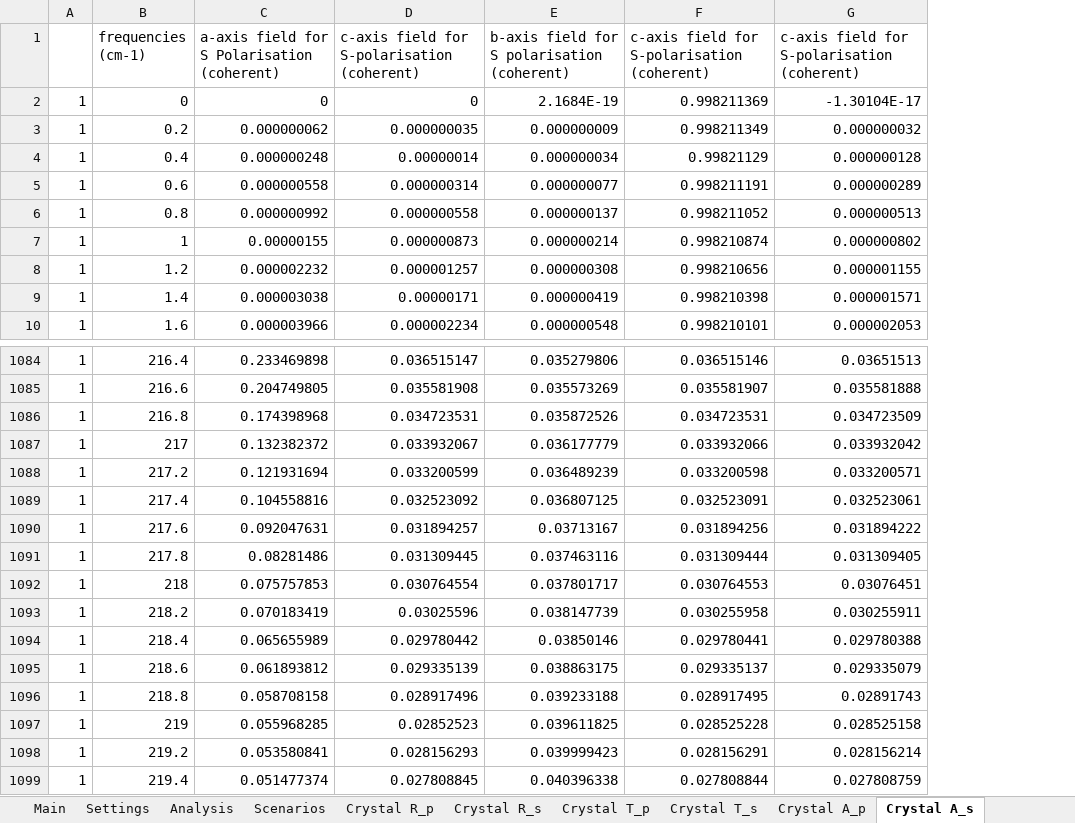
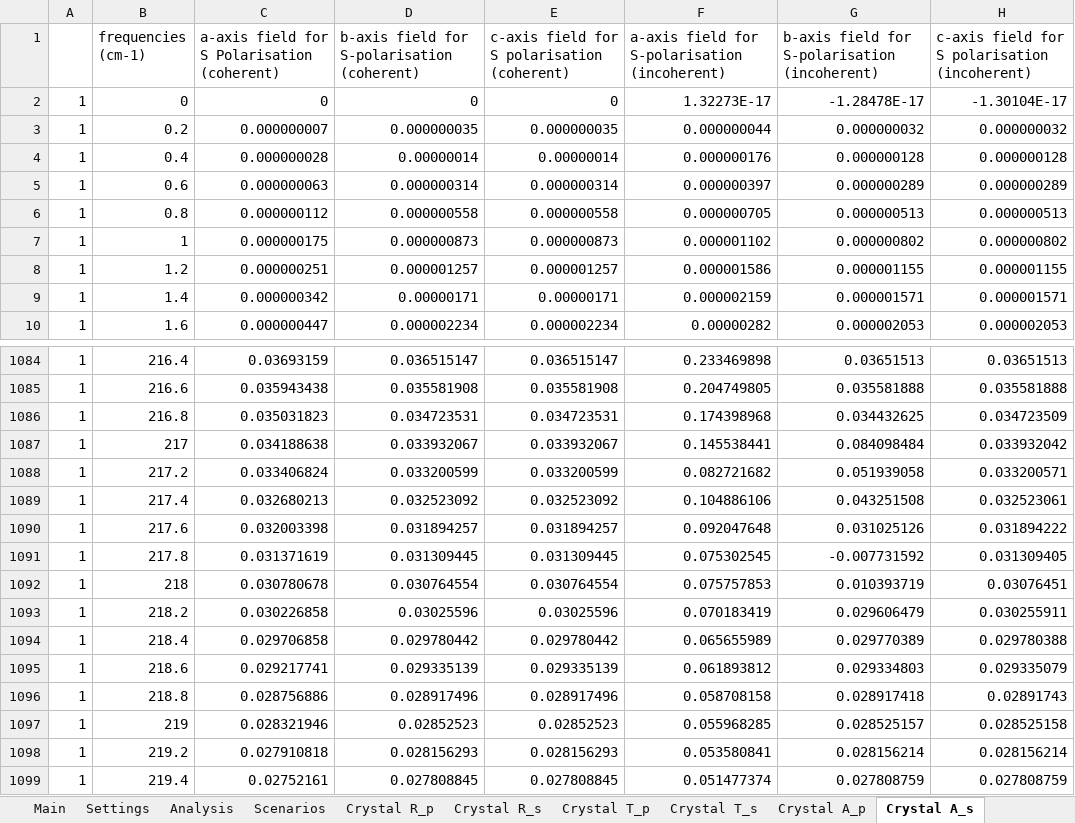
Before and after one commit to JohnKendrick/PDielec, an Excel workbook: Examples/SingleCrystal/L-alanine/results.ref.xlsx, sheet Crystal A_s, drawn as a sheet; only a part is shown, gaps mark what is left out; values as stored, in another font and other column widths than the file's, no borders; removed rows and columns are numbered as before the commit, all else as after; the diff names each change by its address in the sheet, - before the commit and + after, or states it on an @@ line.

```diff
--- a/Examples/SingleCrystal/L-alanine/results.ref.xlsx (sheet Crystal A_s)
+++ b/Examples/SingleCrystal/L-alanine/results.ref.xlsx (sheet Crystal A_s)
-column C, rows 1-10: a-axis field for S Polarisation (coherent) | 0 | 0.000000062 | 0.000000248 | 0.000000558 | 0.000000992 | 0.00000155 | 0.000002232 | 0.000003038 | 0.000003966; rows 1084-1099: 0.233469898 | 0.204749805 | 0.174398968 | 0.132382372 | 0.121931694 | 0.104558816 | 0.092047631 | 0.08281486 | 0.075757853 | 0.070183419 | 0.065655989 | 0.061893812 | 0.058708158 | 0.055968285 | 0.053580841 | 0.051477374
+column C, rows 1-10: a-axis field for S Polarisation (coherent) | 0 | 0.000000007 | 0.000000028 | 0.000000063 | 0.000000112 | 0.000000175 | 0.000000251 | 0.000000342 | 0.000000447; rows 1084-1099: 0.03693159 | 0.035943438 | 0.035031823 | 0.034188638 | 0.033406824 | 0.032680213 | 0.032003398 | 0.031371619 | 0.030780678 | 0.030226858 | 0.029706858 | 0.029217741 | 0.028756886 | 0.028321946 | 0.027910818 | 0.02752161
-column E, rows 1-10: b-axis field for S polarisation (coherent) | 2.1684E-19 | 0.000000009 | 0.000000034 | 0.000000077 | 0.000000137 | 0.000000214 | 0.000000308 | 0.000000419 | 0.000000548; rows 1084-1099: 0.035279806 | 0.035573269 | 0.035872526 | 0.036177779 | 0.036489239 | 0.036807125 | 0.03713167 | 0.037463116 | 0.037801717 | 0.038147739 | 0.03850146 | 0.038863175 | 0.039233188 | 0.039611825 | 0.039999423 | 0.040396338
-column F, rows 1-10: c-axis field for S-polarisation (coherent) | 0.998211369 | 0.998211349 | 0.99821129 | 0.998211191 | 0.998211052 | 0.998210874 | 0.998210656 | 0.998210398 | 0.998210101; rows 1084-1099: 0.036515146 | 0.035581907 | 0.034723531 | 0.033932066 | 0.033200598 | 0.032523091 | 0.031894256 | 0.031309444 | 0.030764553 | 0.030255958 | 0.029780441 | 0.029335137 | 0.028917495 | 0.028525228 | 0.028156291 | 0.027808844
+column E, rows 1-10: c-axis field for S polarisation (coherent) | 0 | 0.000000035 | 0.00000014 | 0.000000314 | 0.000000558 | 0.000000873 | 0.000001257 | 0.00000171 | 0.000002234; rows 1084-1099: 0.036515147 | 0.035581908 | 0.034723531 | 0.033932067 | 0.033200599 | 0.032523092 | 0.031894257 | 0.031309445 | 0.030764554 | 0.03025596 | 0.029780442 | 0.029335139 | 0.028917496 | 0.02852523 | 0.028156293 | 0.027808845
+column F, rows 1-10: a-axis field for S-polarisation (incoherent) | 1.32273E-17 | 0.000000044 | 0.000000176 | 0.000000397 | 0.000000705 | 0.000001102 | 0.000001586 | 0.000002159 | 0.00000282; rows 1084-1099: 0.233469898 | 0.204749805 | 0.174398968 | 0.145538441 | 0.082721682 | 0.104886106 | 0.092047648 | 0.075302545 | 0.075757853 | 0.070183419 | 0.065655989 | 0.061893812 | 0.058708158 | 0.055968285 | 0.053580841 | 0.051477374
+column H, rows 1-10: c-axis field for S polarisation (incoherent) | -1.30104E-17 | 0.000000032 | 0.000000128 | 0.000000289 | 0.000000513 | 0.000000802 | 0.000001155 | 0.000001571 | 0.000002053; rows 1084-1099: 0.03651513 | 0.035581888 | 0.034723509 | 0.033932042 | 0.033200571 | 0.032523061 | 0.031894222 | 0.031309405 | 0.03076451 | 0.030255911 | 0.029780388 | 0.029335079 | 0.02891743 | 0.028525158 | 0.028156214 | 0.027808759
-D1: c-axis field for S-polarisation (coherent)
+D1: b-axis field for S-polarisation (coherent)
-G1: c-axis field for S-polarisation (coherent)
+G1: b-axis field for S-polarisation (incoherent)
-G2: -1.30104E-17
+G2: -1.28478E-17
-G1086: 0.034723509
+G1086: 0.034432625
-G1087: 0.033932042
+G1087: 0.084098484
-G1088: 0.033200571
+G1088: 0.051939058
-G1089: 0.032523061
+G1089: 0.043251508
-G1090: 0.031894222
+G1090: 0.031025126
-G1091: 0.031309405
+G1091: -0.007731592
-G1092: 0.03076451
+G1092: 0.010393719
-G1093: 0.030255911
+G1093: 0.029606479
-G1094: 0.029780388
+G1094: 0.029770389
-G1095: 0.029335079
+G1095: 0.029334803
-G1096: 0.02891743
+G1096: 0.028917418
-G1097: 0.028525158
+G1097: 0.028525157
```
Also changed, not shown: sheet Crystal R_s, sheet Crystal A_p, sheet Crystal T_s, sheet Scenarios, sheet Crystal T_p, sheet Crystal R_p, 1 other file.
